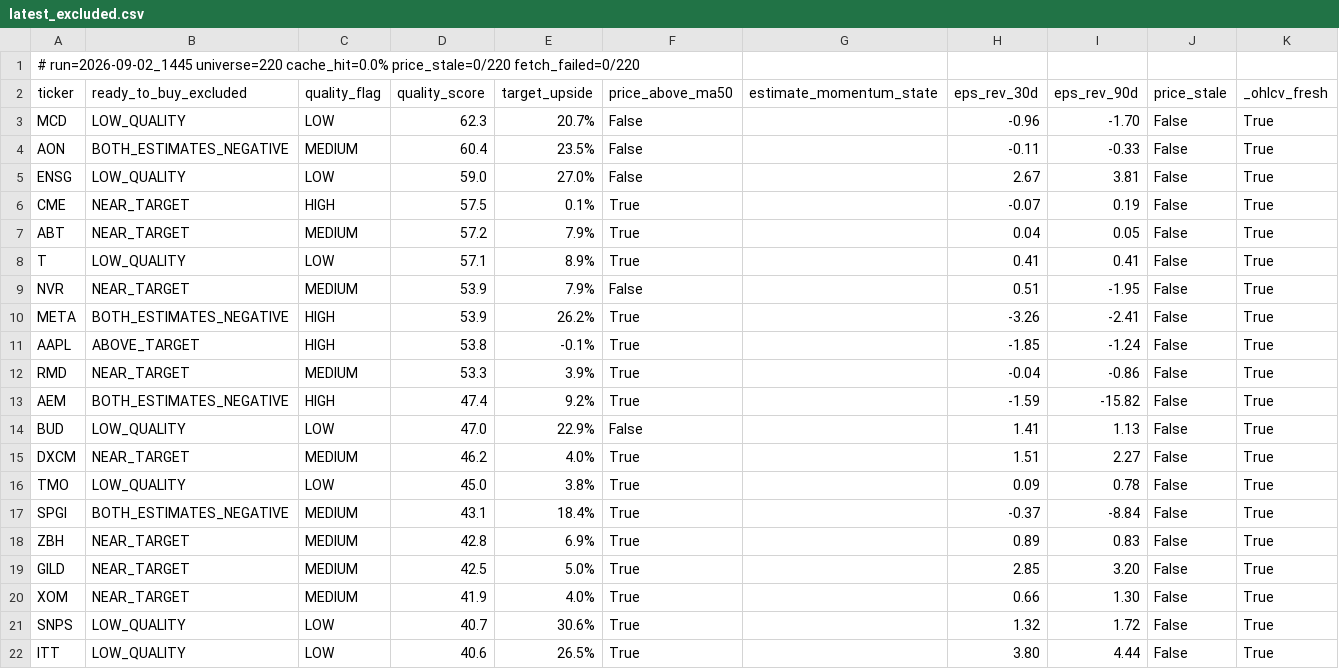
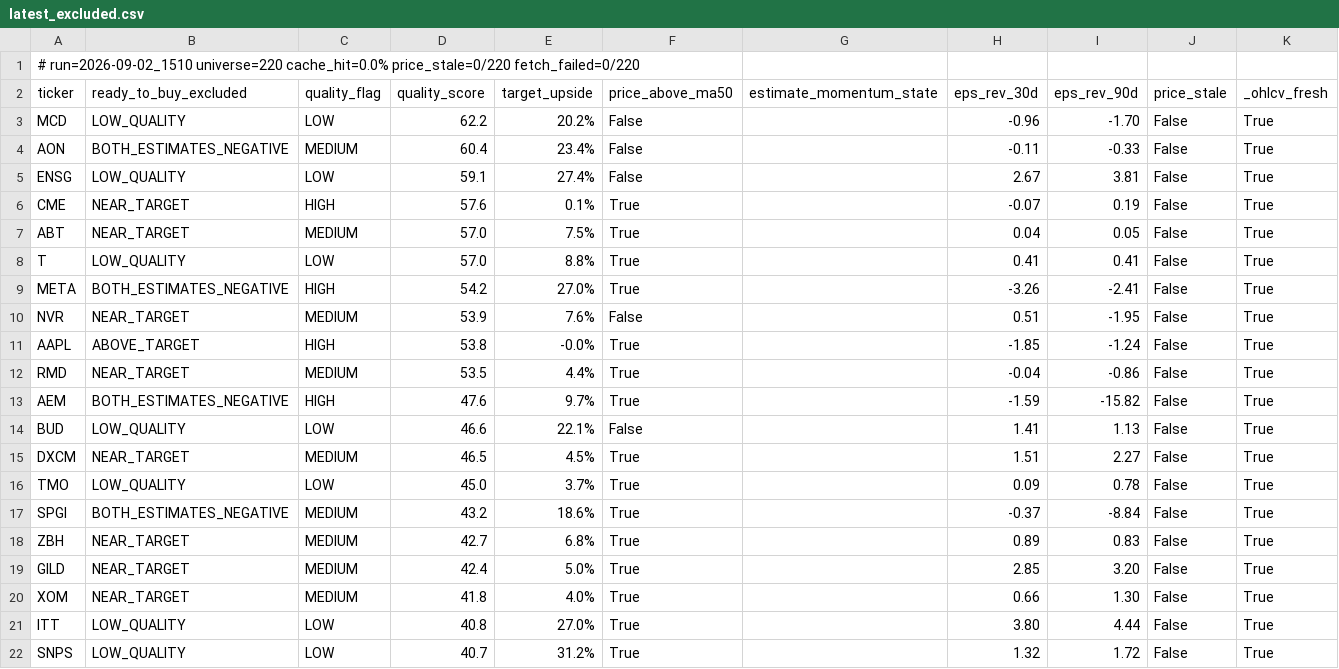
Before and after one commit to uvam3boy-stack/hunter-sk9m3xf7q2, a CSV file: latest_excluded.csv, drawn as a sheet; only a part is shown; the diff covers the shown part only.

```diff
--- a/latest_excluded.csv
+++ b/latest_excluded.csv
@@ -1,22 +1,22 @@
-# run=2026-09-02_1445  universe=220  cache_hit=0.0%  price_stale=0/220  fetch_failed=0/220
+# run=2026-09-02_1510  universe=220  cache_hit=0.0%  price_stale=0/220  fetch_failed=0/220
 ticker,ready_to_buy_excluded,quality_flag,quality_score,target_upside,price_above_ma50,estimate_momentum_state,eps_rev_30d,eps_rev_90d,price_stale,_ohlcv_fresh
-MCD,LOW_QUALITY,LOW,62.3,20.7%,False,,-0.96,-1.70,False,True
-AON,BOTH_ESTIMATES_NEGATIVE,MEDIUM,60.4,23.5%,False,,-0.11,-0.33,False,True
-ENSG,LOW_QUALITY,LOW,59.0,27.0%,False,,2.67,3.81,False,True
-CME,NEAR_TARGET,HIGH,57.5,0.1%,True,,-0.07,0.19,False,True
-ABT,NEAR_TARGET,MEDIUM,57.2,7.9%,True,,0.04,0.05,False,True
-T,LOW_QUALITY,LOW,57.1,8.9%,True,,0.41,0.41,False,True
-NVR,NEAR_TARGET,MEDIUM,53.9,7.9%,False,,0.51,-1.95,False,True
-META,BOTH_ESTIMATES_NEGATIVE,HIGH,53.9,26.2%,True,,-3.26,-2.41,False,True
-AAPL,ABOVE_TARGET,HIGH,53.8,-0.1%,True,,-1.85,-1.24,False,True
-RMD,NEAR_TARGET,MEDIUM,53.3,3.9%,True,,-0.04,-0.86,False,True
-AEM,BOTH_ESTIMATES_NEGATIVE,HIGH,47.4,9.2%,True,,-1.59,-15.82,False,True
-BUD,LOW_QUALITY,LOW,47.0,22.9%,False,,1.41,1.13,False,True
-DXCM,NEAR_TARGET,MEDIUM,46.2,4.0%,True,,1.51,2.27,False,True
-TMO,LOW_QUALITY,LOW,45.0,3.8%,True,,0.09,0.78,False,True
-SPGI,BOTH_ESTIMATES_NEGATIVE,MEDIUM,43.1,18.4%,True,,-0.37,-8.84,False,True
-ZBH,NEAR_TARGET,MEDIUM,42.8,6.9%,True,,0.89,0.83,False,True
-GILD,NEAR_TARGET,MEDIUM,42.5,5.0%,True,,2.85,3.20,False,True
-XOM,NEAR_TARGET,MEDIUM,41.9,4.0%,True,,0.66,1.30,False,True
-SNPS,LOW_QUALITY,LOW,40.7,30.6%,True,,1.32,1.72,False,True
-ITT,LOW_QUALITY,LOW,40.6,26.5%,True,,3.80,4.44,False,True
+MCD,LOW_QUALITY,LOW,62.2,20.2%,False,,-0.96,-1.70,False,True
+AON,BOTH_ESTIMATES_NEGATIVE,MEDIUM,60.4,23.4%,False,,-0.11,-0.33,False,True
+ENSG,LOW_QUALITY,LOW,59.1,27.4%,False,,2.67,3.81,False,True
+CME,NEAR_TARGET,HIGH,57.6,0.1%,True,,-0.07,0.19,False,True
+ABT,NEAR_TARGET,MEDIUM,57.0,7.5%,True,,0.04,0.05,False,True
+T,LOW_QUALITY,LOW,57.0,8.8%,True,,0.41,0.41,False,True
+META,BOTH_ESTIMATES_NEGATIVE,HIGH,54.2,27.0%,True,,-3.26,-2.41,False,True
+NVR,NEAR_TARGET,MEDIUM,53.9,7.6%,False,,0.51,-1.95,False,True
+AAPL,ABOVE_TARGET,HIGH,53.8,-0.0%,True,,-1.85,-1.24,False,True
+RMD,NEAR_TARGET,MEDIUM,53.5,4.4%,True,,-0.04,-0.86,False,True
+AEM,BOTH_ESTIMATES_NEGATIVE,HIGH,47.6,9.7%,True,,-1.59,-15.82,False,True
+BUD,LOW_QUALITY,LOW,46.6,22.1%,False,,1.41,1.13,False,True
+DXCM,NEAR_TARGET,MEDIUM,46.5,4.5%,True,,1.51,2.27,False,True
+TMO,LOW_QUALITY,LOW,45.0,3.7%,True,,0.09,0.78,False,True
+SPGI,BOTH_ESTIMATES_NEGATIVE,MEDIUM,43.2,18.6%,True,,-0.37,-8.84,False,True
+ZBH,NEAR_TARGET,MEDIUM,42.7,6.8%,True,,0.89,0.83,False,True
+GILD,NEAR_TARGET,MEDIUM,42.4,5.0%,True,,2.85,3.20,False,True
+XOM,NEAR_TARGET,MEDIUM,41.8,4.0%,True,,0.66,1.30,False,True
+ITT,LOW_QUALITY,LOW,40.8,27.0%,True,,3.80,4.44,False,True
+SNPS,LOW_QUALITY,LOW,40.7,31.2%,True,,1.32,1.72,False,True
```
Also changed, not shown: 1 added row, 4 removed rows and 16 edited cells elsewhere in this file, latest.csv, latest_quality_turns.csv, 2 other files.
